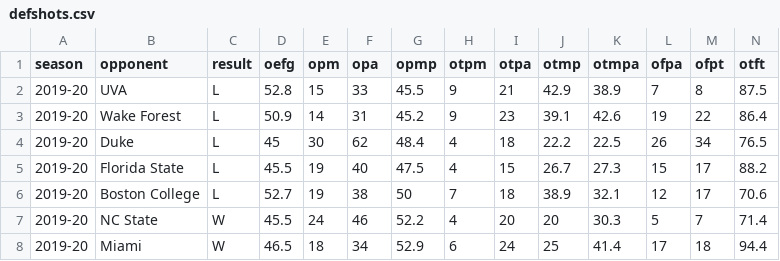
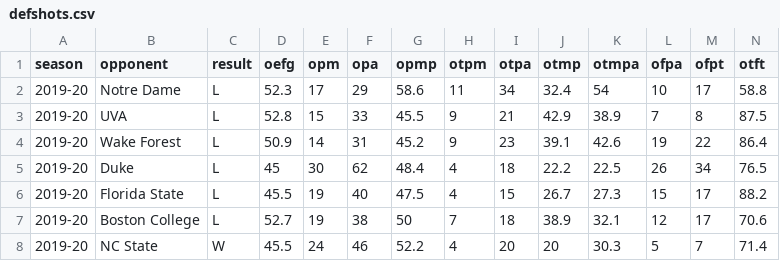
Before and after one commit to gallochris/dadgum-shiny, a CSV file: data/defshots.csv, drawn as a sheet; only a part is shown; the shorter side is filled out with more unchanged rows.

```diff
--- a/data/defshots.csv
+++ b/data/defshots.csv
@@ -1,2 +1,3 @@
 season,opponent,result,oefg,opm,opa,opmp,otpm,otpa,otmp,otmpa,ofpa,ofpt,otft
+2019-20,Notre Dame,L,52.3,17,29,58.6,11,34,32.4,54,10,17,58.8
 2019-20,UVA,L,52.8,15,33,45.5,9,21,42.9,38.9,7,8,87.5
```
Also changed, not shown: data/boxes.csv, data/factors.csv, 4 other files.
